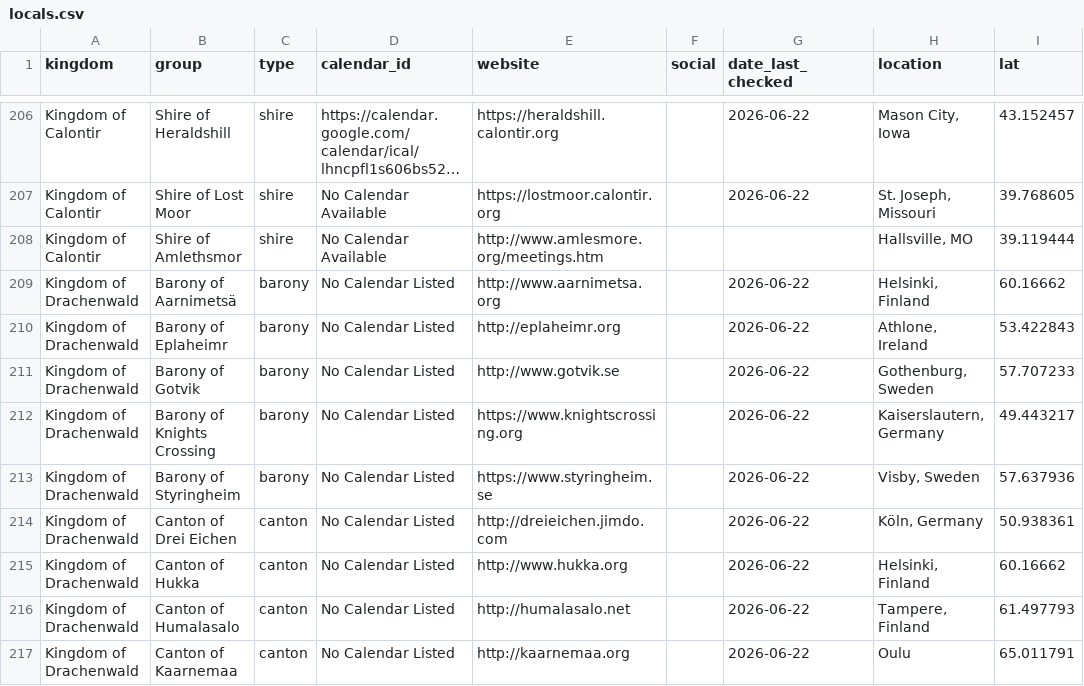
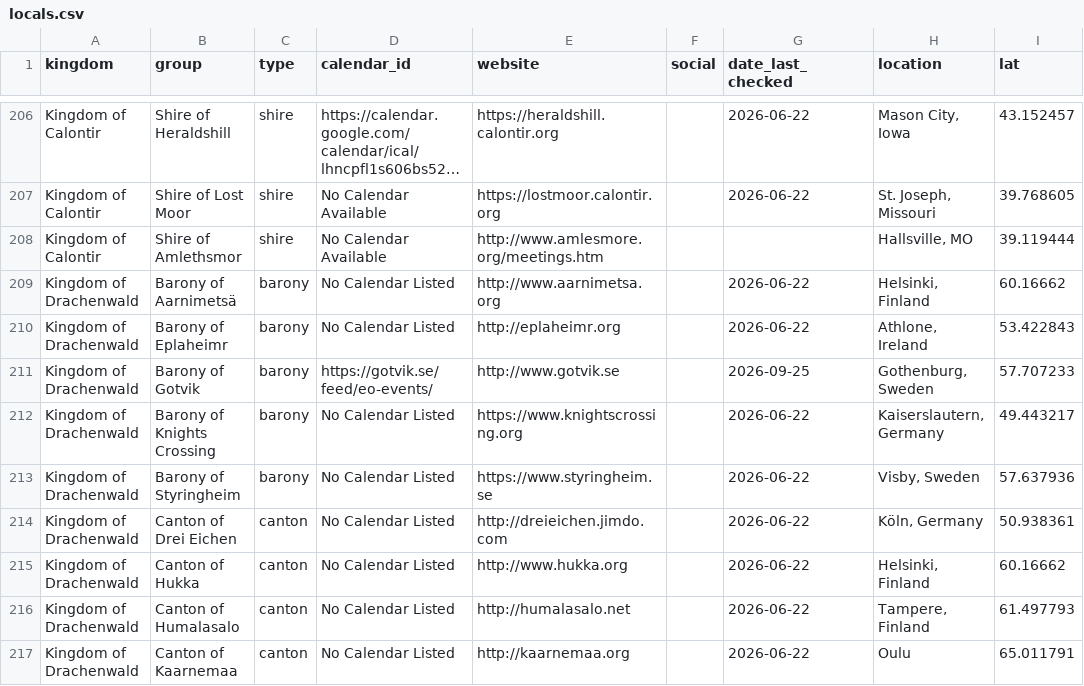
Before and after one commit to khs/scamap, a CSV file: locals.csv, drawn as a sheet; only a part is shown, gaps mark what is left out; long unchanged cells end in …; the diff covers the shown part only; the diff names each change by its address in the sheet, - before the commit and + after, or states it on an @@ line.

Commit message:
Local online + location-less events, 12 more calendars, An Tir/West War, big-pin fix
- ImportMaps: local groups' online events and location-less events are
  imported instead of dropped. Online events are listed on the map's Online
  tab only when zoomed in (zoom 8+) with the group's pin in view; location-less
  ones are pinned at the group's locals.csv spot with "This group's calendar
  does not include precise location information - please check with the local
  group for details." (Full-import trial: 322 online and 469 location-less
  occurrences across ~100 groups each, mostly recurring practices.)
- Video-call platforms (Google Meet / GoogleMeet, Microsoft Teams) count as
  virtual; online events are never merged by their "Zoom"/"Online" location;
  free/busy "Busy" blocks are not events.
- index.html: big cross-listing pins need 3+ KINGDOM calendars (4+ total), so
  a practice listed by a barony and its cantons (NYC) isn't a major event.
- wars.csv: An Tir/West War at Lazy J Ranch, Gold Beach OR (site of recent
  wars; 2027 site not yet announced on antirwestwar.org). Merges the
  Atenveldt and West listings, which carry no location.
- locals.csv: 7 public-but-empty calendars and 5 no-address calendars added
  (Rosenfeld's free/busy-only and Ffynnon Gath's deadline-only calendars left
  out); Endless Hills placed at Scranton for its region.

```diff
--- a/locals.csv
+++ b/locals.csv
-D211 (calendar_id): No Calendar Listed
+D211 (calendar_id): https://gotvik.se/feed/eo-events/
-G211 (date_last_checked): 2026-06-22
+G211 (date_last_checked): 2026-09-25
```
Also changed, not shown: 25 edited cells elsewhere in this file, wars.csv, 5 other files.
